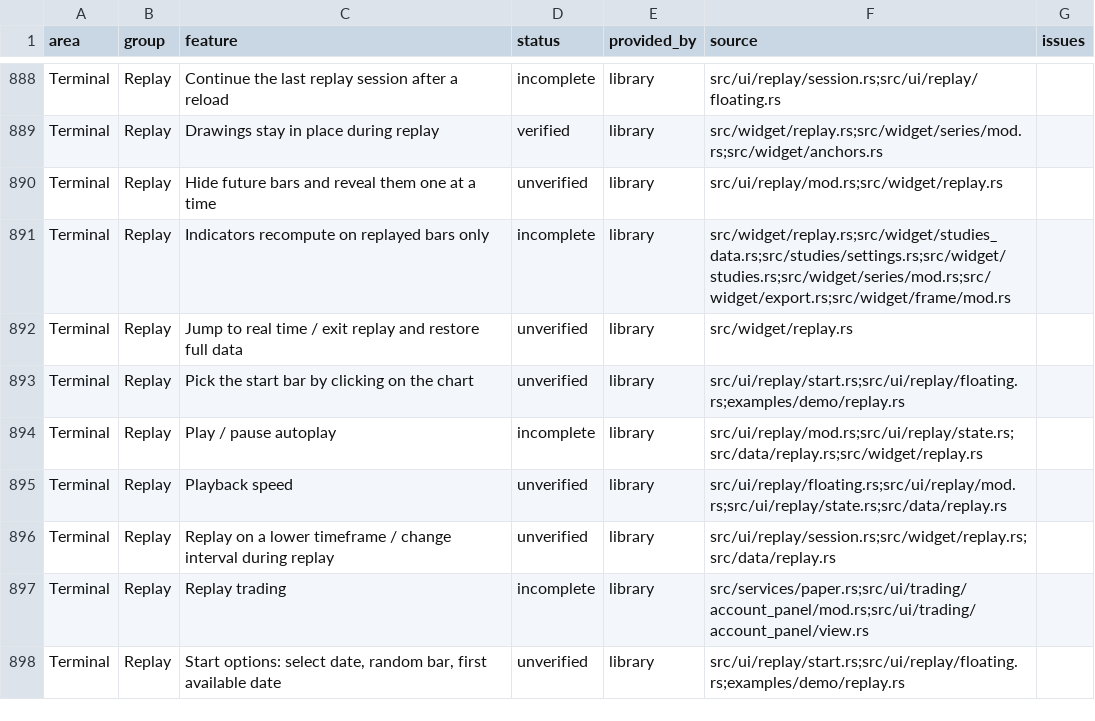
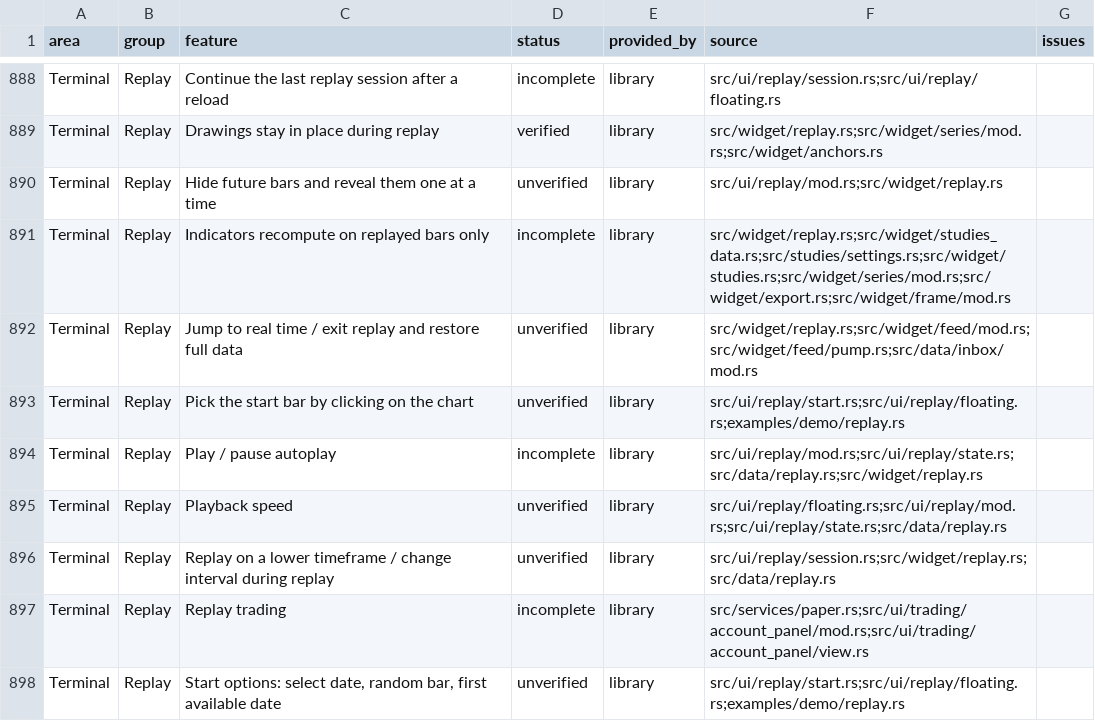
Before and after one commit to userFRM/egui-charts, a CSV file: docs/progress/features.csv, drawn as a sheet; only a part is shown, gaps mark what is left out.

Commit message:
fix(replay): keep the live bars and depth history when leaving replay
Leaving replay restored the retained bars and then resumed the feed.
set_feed_paused reported a resume as reload_pending, the flag of a feed key
change, so the next pump ran reload, which emptied the bars, the executions
and the depth history and asked for the latest page. The latest page holds at
most initial_bars bars, so the history the user had scrolled back to could not
come back, and depth columns sampled live exist nowhere else. A feed that
replays its executions on resubscribing showed no recent bars until the replay
caught up.

A pause now asks for a full reload only when it interrupted the first page, and
a resume sets its own flag. A resume with the same symbol, interval, hours and
conversion keeps the bars, executions and depth history and catches up:

- It drops only the last bar, which may have missed trades, and remembers its
  open. The latest page or the stream rebuilds that bar and adds newer ones.
- The new subscription treats executions before that open as late, before the
  feed's first push. Dedup by id holds within one subscription only, so a
  replayed execution of a kept bar would otherwise count twice.
- A latest page that starts after that open replaces the kept bars, which would
  otherwise leave a hole scroll-back never fills.

Any other change, trade-based intervals, whose bars cannot be rebuilt from a
time, and a pause before the first page arrived still reload. Comparing the
conversion also stops an interval change in the same frame as a conversion
change from retaining executions in the old currency.

Closes #2304

```diff
--- a/docs/progress/features.csv
+++ b/docs/progress/features.csv
@@ -891,3 +891,3 @@ Terminal,Replay,Hide future bars and reveal them one at a time,unverified,librar
 Terminal,Replay,Indicators recompute on replayed bars only,incomplete,library,src/widget/replay.rs;src/widget/studies_data.rs;src/studies/settings.rs;src/widget/studies.rs;src/widget/series/mod.rs;src/widget/export.rs;src/widget/frame/mod.rs,
-Terminal,Replay,Jump to real time / exit replay and restore full data,unverified,library,src/widget/replay.rs,
+Terminal,Replay,Jump to real time / exit replay and restore full data,unverified,library,src/widget/replay.rs;src/widget/feed/mod.rs;src/widget/feed/pump.rs;src/data/inbox/mod.rs,
 Terminal,Replay,Pick the start bar by clicking on the chart,unverified,library,src/ui/replay/start.rs;src/ui/replay/floating.rs;examples/demo/replay.rs,
```
Also changed, not shown: 7 other files.
